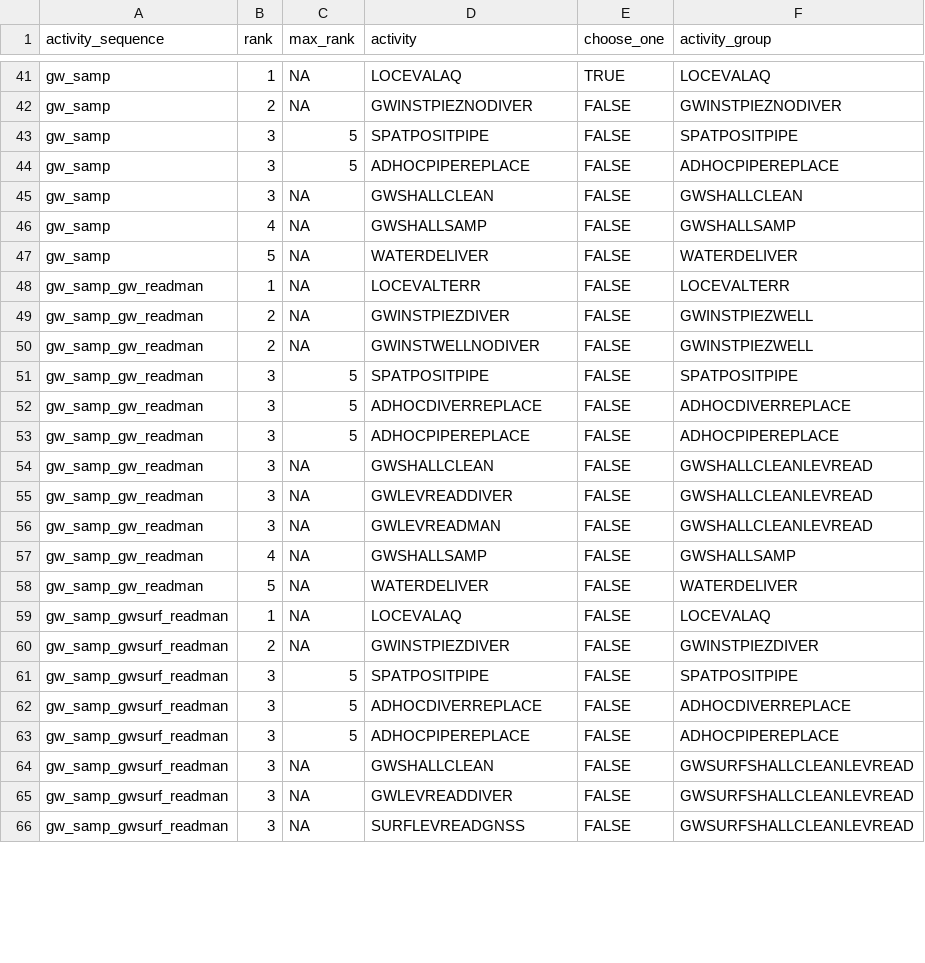
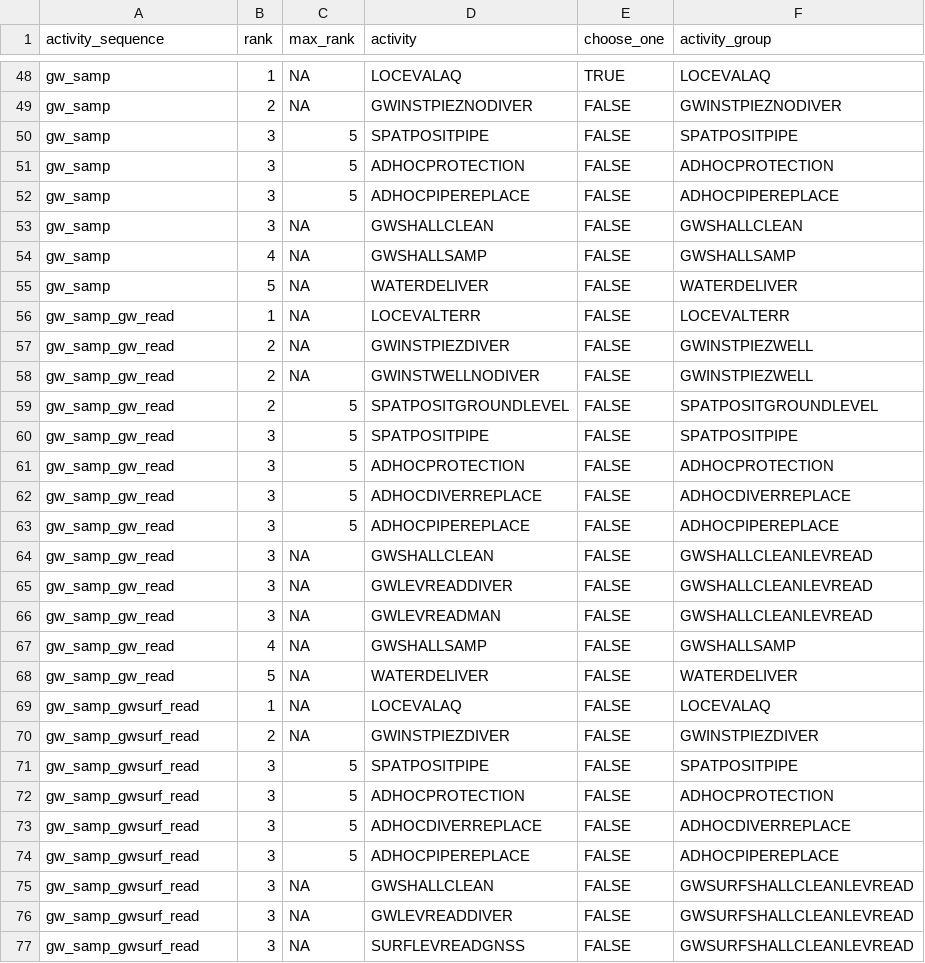
Before and after one commit to inbo/n2khab-mne-designs, a CSV file: 100_design_common/010_revisitplan/data/text/raw/activity_sequences.csv, drawn as a sheet; only a part is shown, gaps mark what is left out; the diff covers the shown part only.

Commit message:
REP, raw text data: update acts & actseqs for GW compartment

```diff
--- a/100_design_common/010_revisitplan/data/text/raw/activity_sequences.csv
+++ b/100_design_common/010_revisitplan/data/text/raw/activity_sequences.csv
@@ -43,2 +50,3 @@ gw_samp,2,NA,GWINSTPIEZNODIVER,FALSE,GWINSTPIEZNODIVER
 gw_samp,3,5,SPATPOSITPIPE,FALSE,SPATPOSITPIPE
+gw_samp,3,5,ADHOCPROTECTION,FALSE,ADHOCPROTECTION
 gw_samp,3,5,ADHOCPIPEREPLACE,FALSE,ADHOCPIPEREPLACE
@@ -47,20 +55,23 @@ gw_samp,4,NA,GWSHALLSAMP,FALSE,GWSHALLSAMP
 gw_samp,5,NA,WATERDELIVER,FALSE,WATERDELIVER
-gw_samp_gw_readman,1,NA,LOCEVALTERR,FALSE,LOCEVALTERR
-gw_samp_gw_readman,2,NA,GWINSTPIEZDIVER,FALSE,GWINSTPIEZWELL
-gw_samp_gw_readman,2,NA,GWINSTWELLNODIVER,FALSE,GWINSTPIEZWELL
-gw_samp_gw_readman,3,5,SPATPOSITPIPE,FALSE,SPATPOSITPIPE
-gw_samp_gw_readman,3,5,ADHOCDIVERREPLACE,FALSE,ADHOCDIVERREPLACE
-gw_samp_gw_readman,3,5,ADHOCPIPEREPLACE,FALSE,ADHOCPIPEREPLACE
-gw_samp_gw_readman,3,NA,GWSHALLCLEAN,FALSE,GWSHALLCLEANLEVREAD
-gw_samp_gw_readman,3,NA,GWLEVREADDIVER,FALSE,GWSHALLCLEANLEVREAD
-gw_samp_gw_readman,3,NA,GWLEVREADMAN,FALSE,GWSHALLCLEANLEVREAD
-gw_samp_gw_readman,4,NA,GWSHALLSAMP,FALSE,GWSHALLSAMP
-gw_samp_gw_readman,5,NA,WATERDELIVER,FALSE,WATERDELIVER
-gw_samp_gwsurf_readman,1,NA,LOCEVALAQ,FALSE,LOCEVALAQ
-gw_samp_gwsurf_readman,2,NA,GWINSTPIEZDIVER,FALSE,GWINSTPIEZDIVER
-gw_samp_gwsurf_readman,3,5,SPATPOSITPIPE,FALSE,SPATPOSITPIPE
-gw_samp_gwsurf_readman,3,5,ADHOCDIVERREPLACE,FALSE,ADHOCDIVERREPLACE
-gw_samp_gwsurf_readman,3,5,ADHOCPIPEREPLACE,FALSE,ADHOCPIPEREPLACE
-gw_samp_gwsurf_readman,3,NA,GWSHALLCLEAN,FALSE,GWSURFSHALLCLEANLEVREAD
-gw_samp_gwsurf_readman,3,NA,GWLEVREADDIVER,FALSE,GWSURFSHALLCLEANLEVREAD
-gw_samp_gwsurf_readman,3,NA,SURFLEVREADGNSS,FALSE,GWSURFSHALLCLEANLEVREAD
+gw_samp_gw_read,1,NA,LOCEVALTERR,FALSE,LOCEVALTERR
+gw_samp_gw_read,2,NA,GWINSTPIEZDIVER,FALSE,GWINSTPIEZWELL
+gw_samp_gw_read,2,NA,GWINSTWELLNODIVER,FALSE,GWINSTPIEZWELL
+gw_samp_gw_read,2,5,SPATPOSITGROUNDLEVEL,FALSE,SPATPOSITGROUNDLEVEL
+gw_samp_gw_read,3,5,SPATPOSITPIPE,FALSE,SPATPOSITPIPE
+gw_samp_gw_read,3,5,ADHOCPROTECTION,FALSE,ADHOCPROTECTION
+gw_samp_gw_read,3,5,ADHOCDIVERREPLACE,FALSE,ADHOCDIVERREPLACE
+gw_samp_gw_read,3,5,ADHOCPIPEREPLACE,FALSE,ADHOCPIPEREPLACE
+gw_samp_gw_read,3,NA,GWSHALLCLEAN,FALSE,GWSHALLCLEANLEVREAD
+gw_samp_gw_read,3,NA,GWLEVREADDIVER,FALSE,GWSHALLCLEANLEVREAD
+gw_samp_gw_read,3,NA,GWLEVREADMAN,FALSE,GWSHALLCLEANLEVREAD
+gw_samp_gw_read,4,NA,GWSHALLSAMP,FALSE,GWSHALLSAMP
+gw_samp_gw_read,5,NA,WATERDELIVER,FALSE,WATERDELIVER
+gw_samp_gwsurf_read,1,NA,LOCEVALAQ,FALSE,LOCEVALAQ
+gw_samp_gwsurf_read,2,NA,GWINSTPIEZDIVER,FALSE,GWINSTPIEZDIVER
+gw_samp_gwsurf_read,3,5,SPATPOSITPIPE,FALSE,SPATPOSITPIPE
+gw_samp_gwsurf_read,3,5,ADHOCPROTECTION,FALSE,ADHOCPROTECTION
+gw_samp_gwsurf_read,3,5,ADHOCDIVERREPLACE,FALSE,ADHOCDIVERREPLACE
+gw_samp_gwsurf_read,3,5,ADHOCPIPEREPLACE,FALSE,ADHOCPIPEREPLACE
+gw_samp_gwsurf_read,3,NA,GWSHALLCLEAN,FALSE,GWSURFSHALLCLEANLEVREAD
+gw_samp_gwsurf_read,3,NA,GWLEVREADDIVER,FALSE,GWSURFSHALLCLEANLEVREAD
+gw_samp_gwsurf_read,3,NA,SURFLEVREADGNSS,FALSE,GWSURFSHALLCLEANLEVREAD
```
Also changed, not shown: 7 added rows and 2 edited cells elsewhere in this file, 100_design_common/010_revisitplan/data/text/raw/activities.csv, 2 other files.
